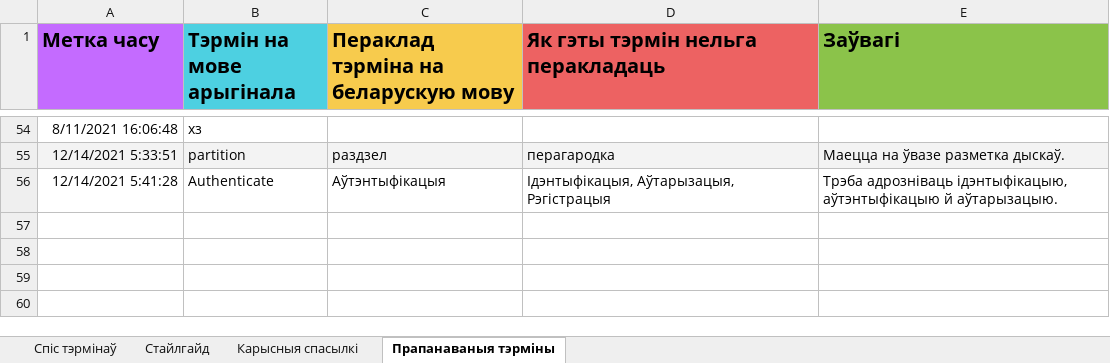
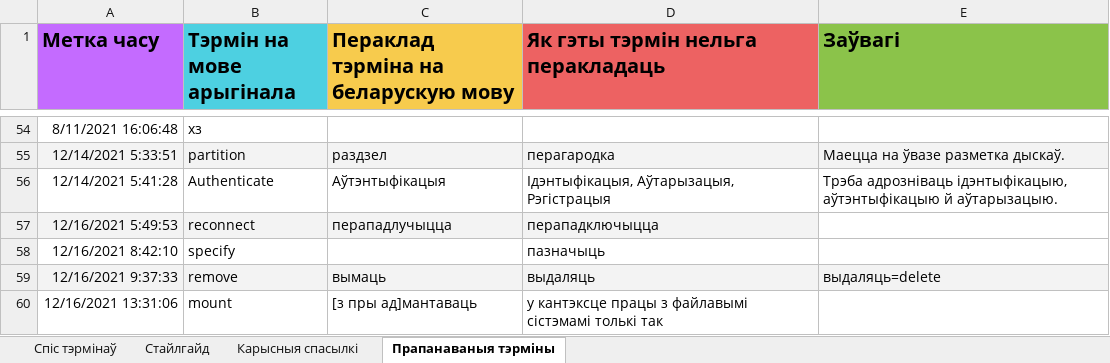
Before and after one commit to Heorhi-Puhachou/excel_json_parser, an Excel workbook: base.xlsx, sheet Прапанаваныя тэрміны, drawn as a sheet; only a part is shown, gaps mark what is left out; values as stored, in another font and other column widths than the file's, no borders; charts and pictures and conditional formats not drawn; the diff names each change by its address in the sheet, - before the commit and + after, or states it on an @@ line.

```diff
--- a/base.xlsx (sheet Прапанаваныя тэрміны)
+++ b/base.xlsx (sheet Прапанаваныя тэрміны)
+row 57: 12/16/2021 5:49:53 | reconnect | перападлучыцца | перападключыцца
+row 58: 12/16/2021 8:42:10 | specify |  | пазначыць
+row 59: 12/16/2021 9:37:33 | remove | вымаць | выдаляць | выдаляць=delete
+row 60: 12/16/2021 13:31:06 | mount | [з пры ад]мантаваць | у кантэксце працы з файлавымі сістэмамі толькі так
```
Also changed, not shown: 4 other files.
